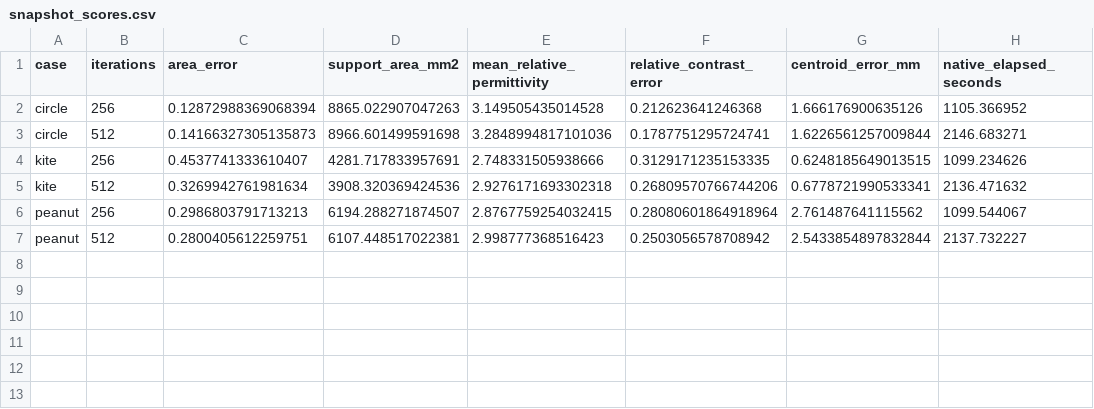
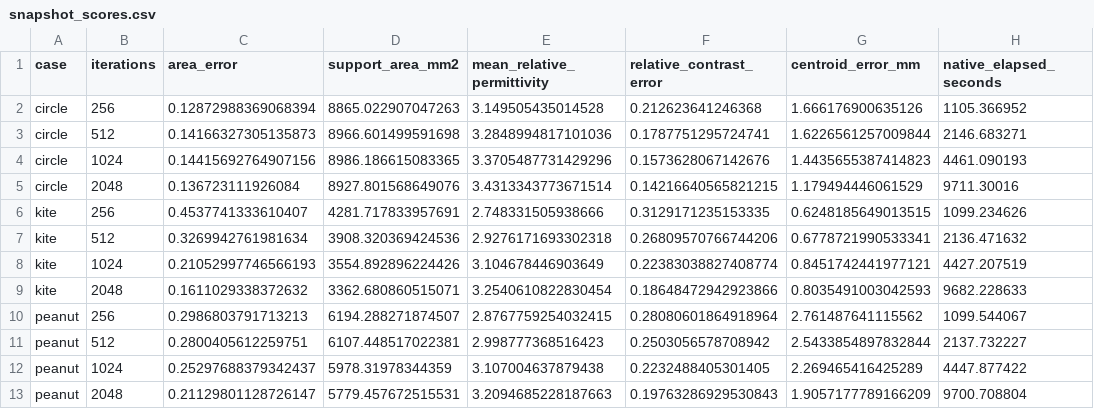
Before and after one commit to ShiyuanDeng/Neural-BEM, a CSV file: results/csi/tg002/2026-11-17_campaign/snapshot_scores.csv, drawn as a sheet.

Commit message:
CSI campaign: batch 1 awaiting coordinator: first-batch forecast exceeds nine hours

```diff
--- a/results/csi/tg002/2026-11-17_campaign/snapshot_scores.csv
+++ b/results/csi/tg002/2026-11-17_campaign/snapshot_scores.csv
@@ -3,5 +3,11 @@ circle,256,0.12872988369068394,8865.022907047263,3.149505435014528,0.21262364124
 circle,512,0.14166327305135873,8966.601499591698,3.2848994817101036,0.1787751295724741,1.6226561257009844,2146.683271
+circle,1024,0.14415692764907156,8986.186615083365,3.3705487731429296,0.1573628067142676,1.4435655387414823,4461.090193
+circle,2048,0.136723111926084,8927.801568649076,3.4313343773671514,0.14216640565821215,1.179494446061529,9711.30016
 kite,256,0.4537741333610407,4281.717833957691,2.748331505938666,0.3129171235153335,0.6248185649013515,1099.234626
 kite,512,0.3269942761981634,3908.320369424536,2.9276171693302318,0.26809570766744206,0.6778721990533341,2136.471632
+kite,1024,0.21052997746566193,3554.892896224426,3.104678446903649,0.22383038827408774,0.8451742441977121,4427.207519
+kite,2048,0.1611029338372632,3362.680860515071,3.2540610822830454,0.18648472942923866,0.8035491003042593,9682.228633
 peanut,256,0.2986803791713213,6194.288271874507,2.8767759254032415,0.28080601864918964,2.761487641115562,1099.544067
 peanut,512,0.2800405612259751,6107.448517022381,2.998777368516423,0.2503056578708942,2.5433854897832844,2137.732227
+peanut,1024,0.25297688379342437,5978.31978344359,3.107004637879438,0.2232488405301405,2.269465416425289,4447.877422
+peanut,2048,0.21129801128726147,5779.457672515531,3.2094685228187663,0.19763286929530843,1.9057177789166209,9700.708804
```
Also changed, not shown: 35 other files.
